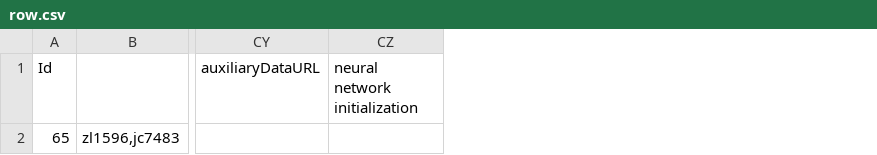
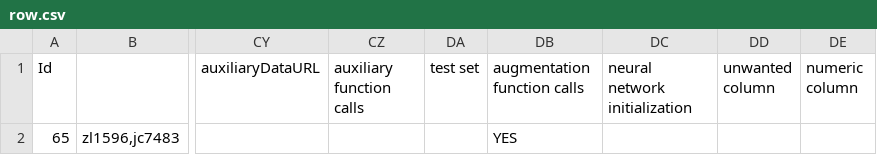
Before and after one commit to OsbornC/jc7483_zl1596, a CSV file: kobe-bryant-shot-selection/submission/row.csv, drawn as a sheet; only a part is shown, gaps mark what is left out; the diff names each change by its address in the sheet, - before the commit and + after, or states it on an @@ line.

```diff
--- a/kobe-bryant-shot-selection/submission/row.csv
+++ b/kobe-bryant-shot-selection/submission/row.csv
+column CZ (auxiliary function calls), empty
+column DA (test set), empty
+column DB (augmentation function calls), row 2: YES
+column DD (unwanted column), empty
+column DE (numeric column), empty
```
Also changed, not shown: liberty-mutual-group-property-inspection-prediction/submission/row.csv, mercedes-benz-greener-manufacturing/submission/row.csv, 2 other files.
